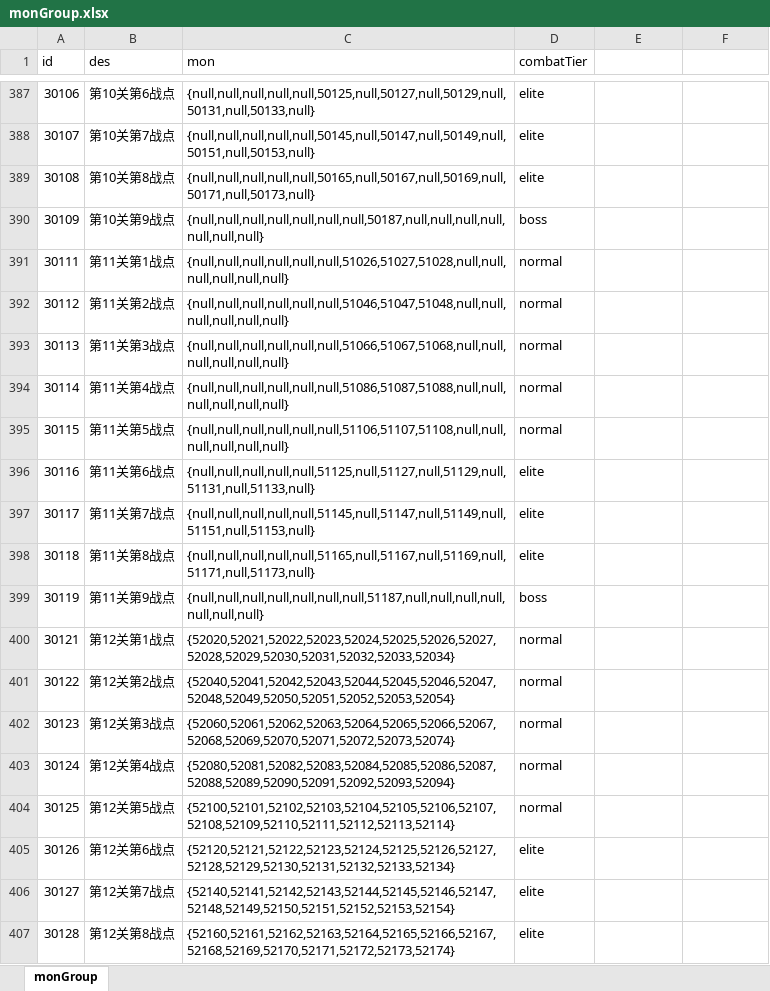
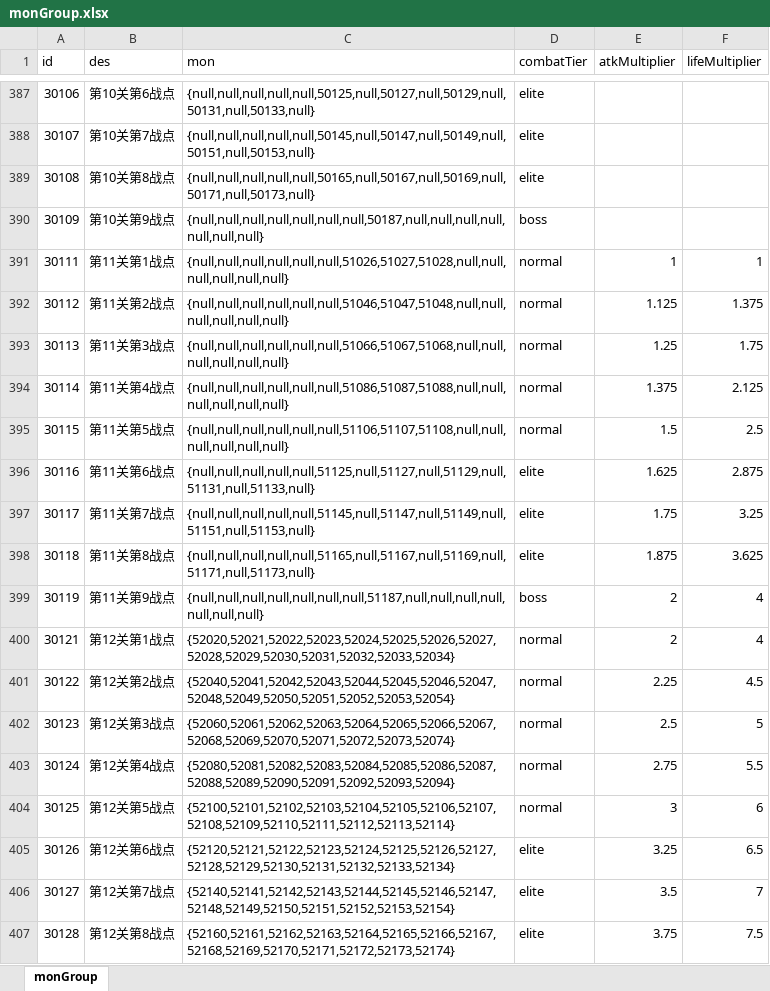
Before and after one commit to rlmclmc2-boop/space_idle, an Excel workbook: space-battleship/config_excel/monGroup.xlsx, sheet monGroup, drawn as a sheet; only a part is shown, gaps mark what is left out; values as stored, in another font and other column widths than the file's, no borders; the diff covers the shown part only; the diff names each change by its address in the sheet, - before the commit and + after, or states it on an @@ line.

Commit message:
Distribute midgame combat pressure across continuous wave bands

```diff
--- a/space-battleship/config_excel/monGroup.xlsx (sheet monGroup)
+++ b/space-battleship/config_excel/monGroup.xlsx (sheet monGroup)
-E1: (empty)
+E1: atkMultiplier
-F1: (empty)
+F1: lifeMultiplier
-E391 (atkMultiplier): (empty)
+E391 (atkMultiplier): 1
-F391 (lifeMultiplier): (empty)
+F391 (lifeMultiplier): 1
-E392 (atkMultiplier): (empty)
+E392 (atkMultiplier): 1.125
-F392 (lifeMultiplier): (empty)
+F392 (lifeMultiplier): 1.375
-E393 (atkMultiplier): (empty)
+E393 (atkMultiplier): 1.25
-F393 (lifeMultiplier): (empty)
+F393 (lifeMultiplier): 1.75
-E394 (atkMultiplier): (empty)
+E394 (atkMultiplier): 1.375
-F394 (lifeMultiplier): (empty)
+F394 (lifeMultiplier): 2.125
-E395 (atkMultiplier): (empty)
+E395 (atkMultiplier): 1.5
-F395 (lifeMultiplier): (empty)
+F395 (lifeMultiplier): 2.5
-E396 (atkMultiplier): (empty)
+E396 (atkMultiplier): 1.625
-F396 (lifeMultiplier): (empty)
+F396 (lifeMultiplier): 2.875
-E397 (atkMultiplier): (empty)
+E397 (atkMultiplier): 1.75
-F397 (lifeMultiplier): (empty)
+F397 (lifeMultiplier): 3.25
-E398 (atkMultiplier): (empty)
+E398 (atkMultiplier): 1.875
-F398 (lifeMultiplier): (empty)
+F398 (lifeMultiplier): 3.625
-E399:E400 (atkMultiplier): (empty)
+E399:E400 (atkMultiplier): 2
-F399:F400 (lifeMultiplier): (empty)
+F399:F400 (lifeMultiplier): 4
-E401 (atkMultiplier): (empty)
+E401 (atkMultiplier): 2.25
-F401 (lifeMultiplier): (empty)
+F401 (lifeMultiplier): 4.5
-E402 (atkMultiplier): (empty)
+E402 (atkMultiplier): 2.5
-F402 (lifeMultiplier): (empty)
+F402 (lifeMultiplier): 5
-E403 (atkMultiplier): (empty)
+E403 (atkMultiplier): 2.75
-F403 (lifeMultiplier): (empty)
+F403 (lifeMultiplier): 5.5
-E404 (atkMultiplier): (empty)
+E404 (atkMultiplier): 3
-F404 (lifeMultiplier): (empty)
+F404 (lifeMultiplier): 6
-E405 (atkMultiplier): (empty)
+E405 (atkMultiplier): 3.25
-F405 (lifeMultiplier): (empty)
+F405 (lifeMultiplier): 6.5
-E406 (atkMultiplier): (empty)
+E406 (atkMultiplier): 3.5
-F406 (lifeMultiplier): (empty)
+F406 (lifeMultiplier): 7
-E407 (atkMultiplier): (empty)
+E407 (atkMultiplier): 3.75
-F407 (lifeMultiplier): (empty)
+F407 (lifeMultiplier): 7.5
```
Also changed, not shown: 150 edited cells elsewhere in this sheet, 7 other files.
